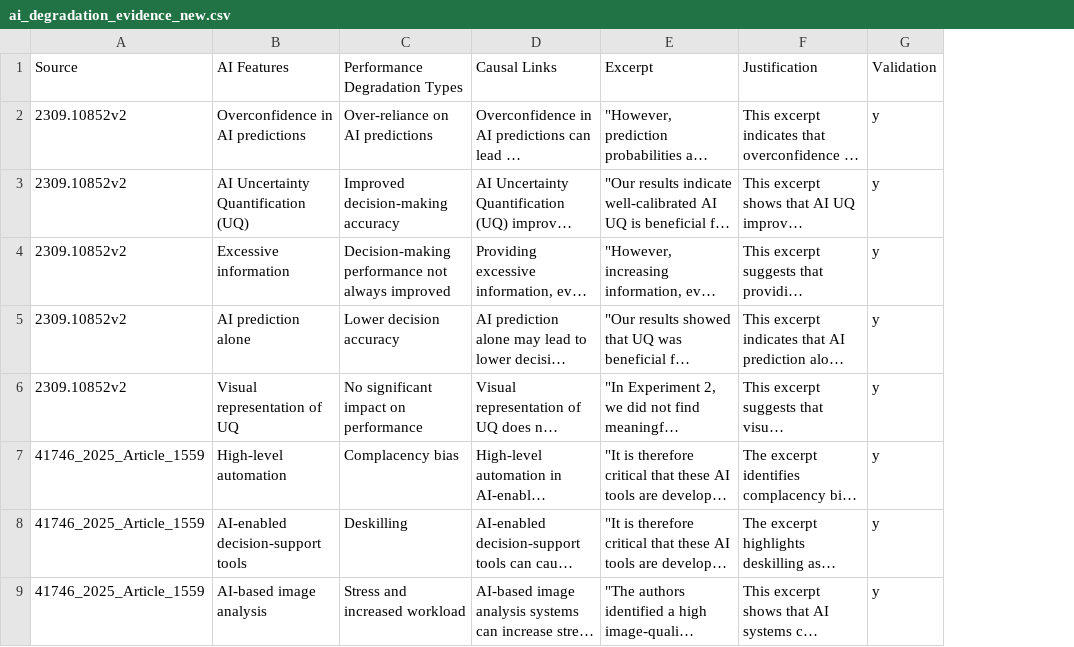
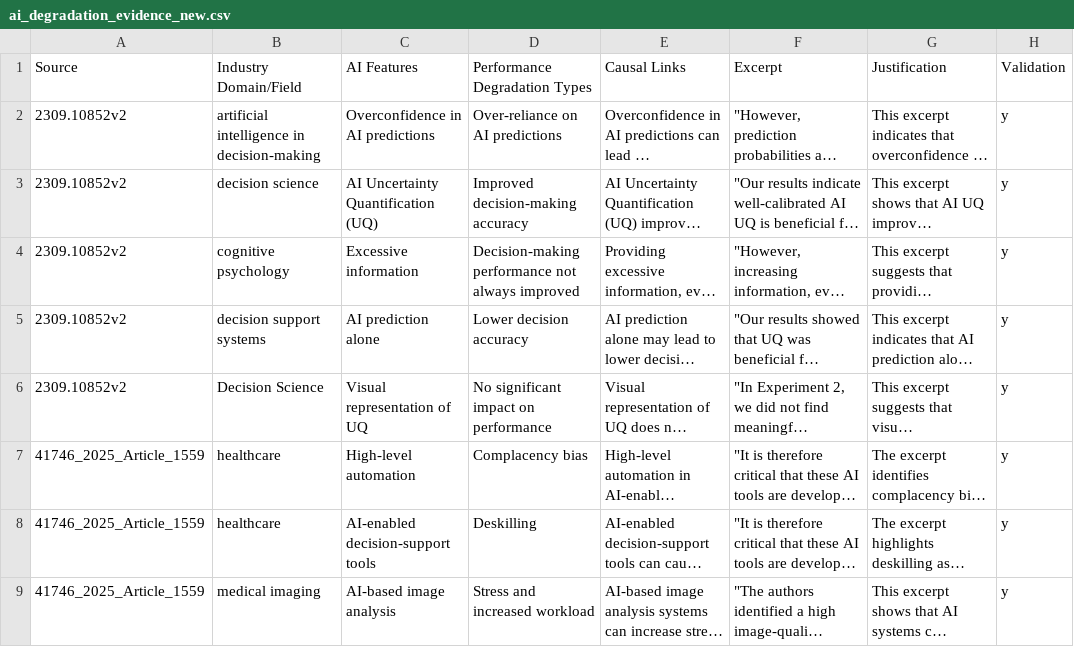
Before and after one commit to ranoodles/task3-chalgham, a CSV file: ai_degradation_evidence_new.csv, drawn as a sheet; only a part is shown; long unchanged cells end in …; the diff names each change by its address in the sheet, - before the commit and + after, or states it on an @@ line.

```diff
--- a/ai_degradation_evidence_new.csv
+++ b/ai_degradation_evidence_new.csv
+column B (Industry Domain/Field), rows 2-9: artificial intelligence in decision-making | decision science | cognitive psychology | decision support systems | Decision Science | healthcare | healthcare | medical imaging
```
Also changed, not shown: 1 other file.
